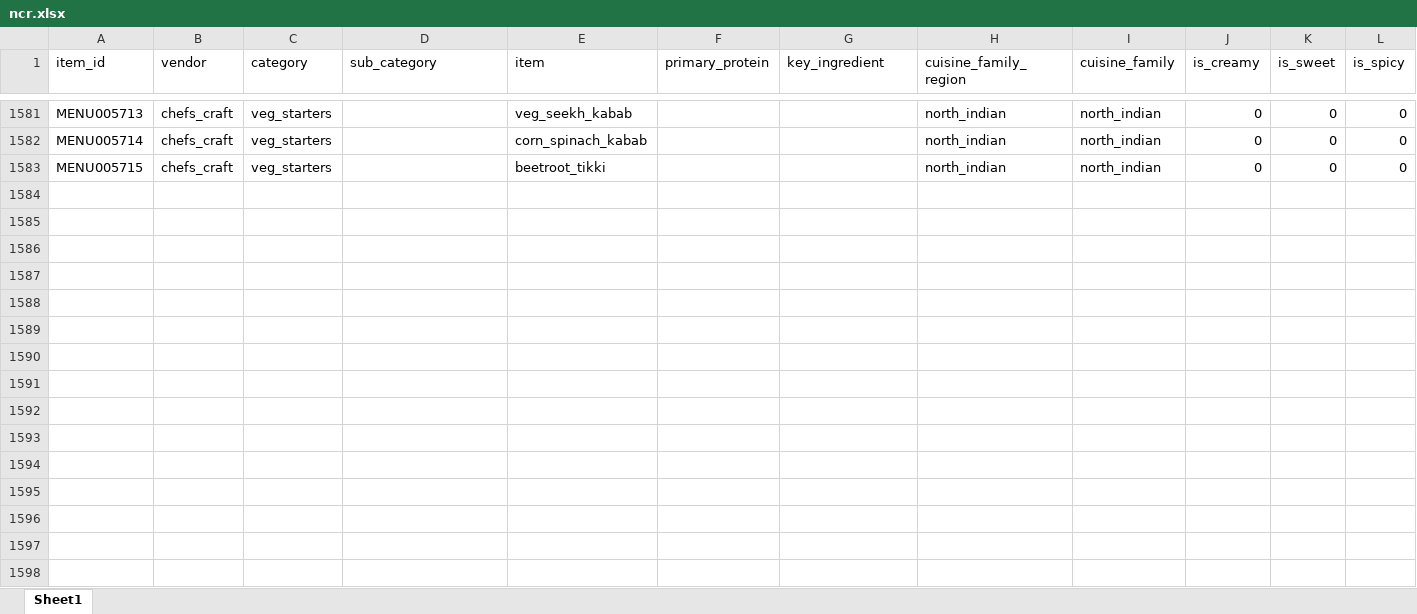
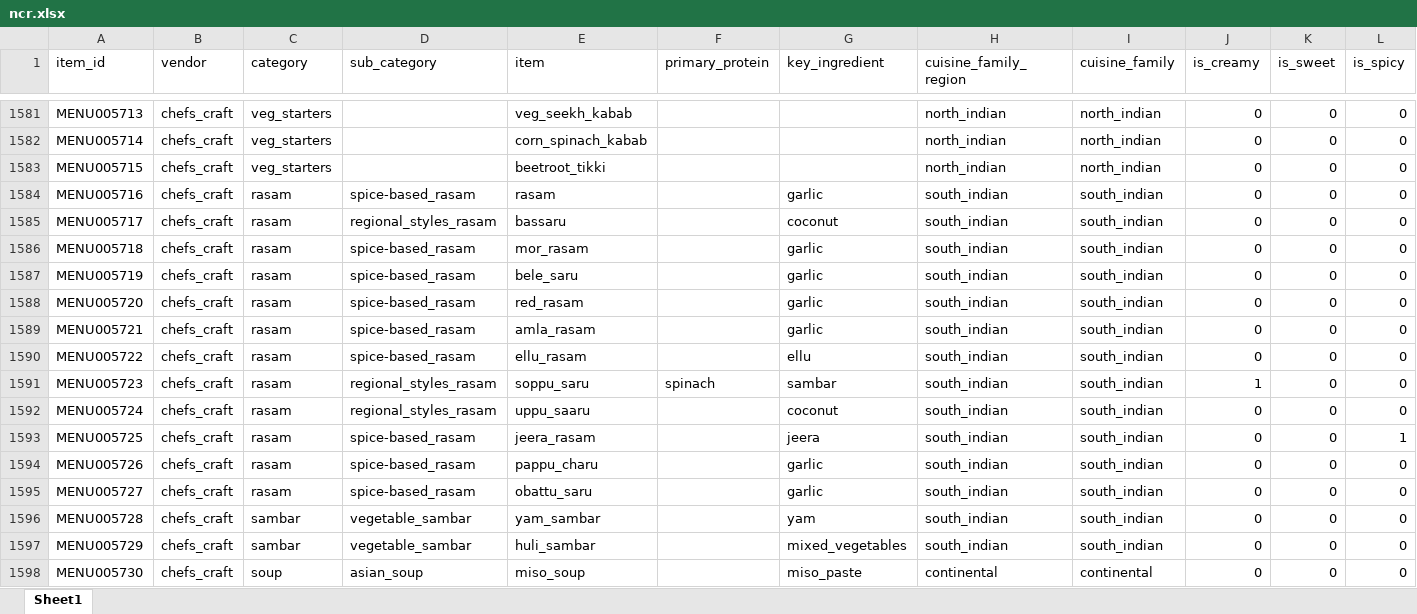
Before and after one commit to darshancmpawar/Menu_Engineering_App, an Excel workbook: ikigai_masala-main/data/raw/city_items/ncr.xlsx, sheet Sheet1, drawn as a sheet; only a part is shown, gaps mark what is left out; values as stored, in another font and other column widths than the file's, no borders; rows hold the shown columns only; the diff names each change by its address in the sheet, - before the commit and + after, or states it on an @@ line.

```diff
--- a/ikigai_masala-main/data/raw/city_items/ncr.xlsx (sheet Sheet1)
+++ b/ikigai_masala-main/data/raw/city_items/ncr.xlsx (sheet Sheet1)
+row 1584: MENU005716 | chefs_craft | rasam | spice-based_rasam | rasam |  | garlic | south_indian | south_indian | 0 | 0 | 0
+row 1585: MENU005717 | chefs_craft | rasam | regional_styles_rasam | bassaru |  | coconut | south_indian | south_indian | 0 | 0 | 0
+row 1586: MENU005718 | chefs_craft | rasam | spice-based_rasam | mor_rasam |  | garlic | south_indian | south_indian | 0 | 0 | 0
+row 1587: MENU005719 | chefs_craft | rasam | spice-based_rasam | bele_saru |  | garlic | south_indian | south_indian | 0 | 0 | 0
+row 1588: MENU005720 | chefs_craft | rasam | spice-based_rasam | red_rasam |  | garlic | south_indian | south_indian | 0 | 0 | 0
+row 1589: MENU005721 | chefs_craft | rasam | spice-based_rasam | amla_rasam |  | garlic | south_indian | south_indian | 0 | 0 | 0
+row 1590: MENU005722 | chefs_craft | rasam | spice-based_rasam | ellu_rasam |  | ellu | south_indian | south_indian | 0 | 0 | 0
+row 1591: MENU005723 | chefs_craft | rasam | regional_styles_rasam | soppu_saru | spinach | sambar | south_indian | south_indian | 1 | 0 | 0
+row 1592: MENU005724 | chefs_craft | rasam | regional_styles_rasam | uppu_saaru |  | coconut | south_indian | south_indian | 0 | 0 | 0
+row 1593: MENU005725 | chefs_craft | rasam | spice-based_rasam | jeera_rasam |  | jeera | south_indian | south_indian | 0 | 0 | 1
+row 1594: MENU005726 | chefs_craft | rasam | spice-based_rasam | pappu_charu |  | garlic | south_indian | south_indian | 0 | 0 | 0
+row 1595: MENU005727 | chefs_craft | rasam | spice-based_rasam | obattu_saru |  | garlic | south_indian | south_indian | 0 | 0 | 0
+row 1596: MENU005728 | chefs_craft | sambar | vegetable_sambar | yam_sambar |  | yam | south_indian | south_indian | 0 | 0 | 0
+row 1597: MENU005729 | chefs_craft | sambar | vegetable_sambar | huli_sambar |  | mixed_vegetables | south_indian | south_indian | 0 | 0 | 0
+row 1598: MENU005730 | chefs_craft | soup | asian_soup | miso_soup |  | miso_paste | continental | continental | 0 | 0 | 0
```
Also changed, not shown: ikigai_masala-main/data/raw/city_items/chennai.xlsx, ikigai_masala-main/data/raw/city_items/pune.xlsx, 13 other files.
